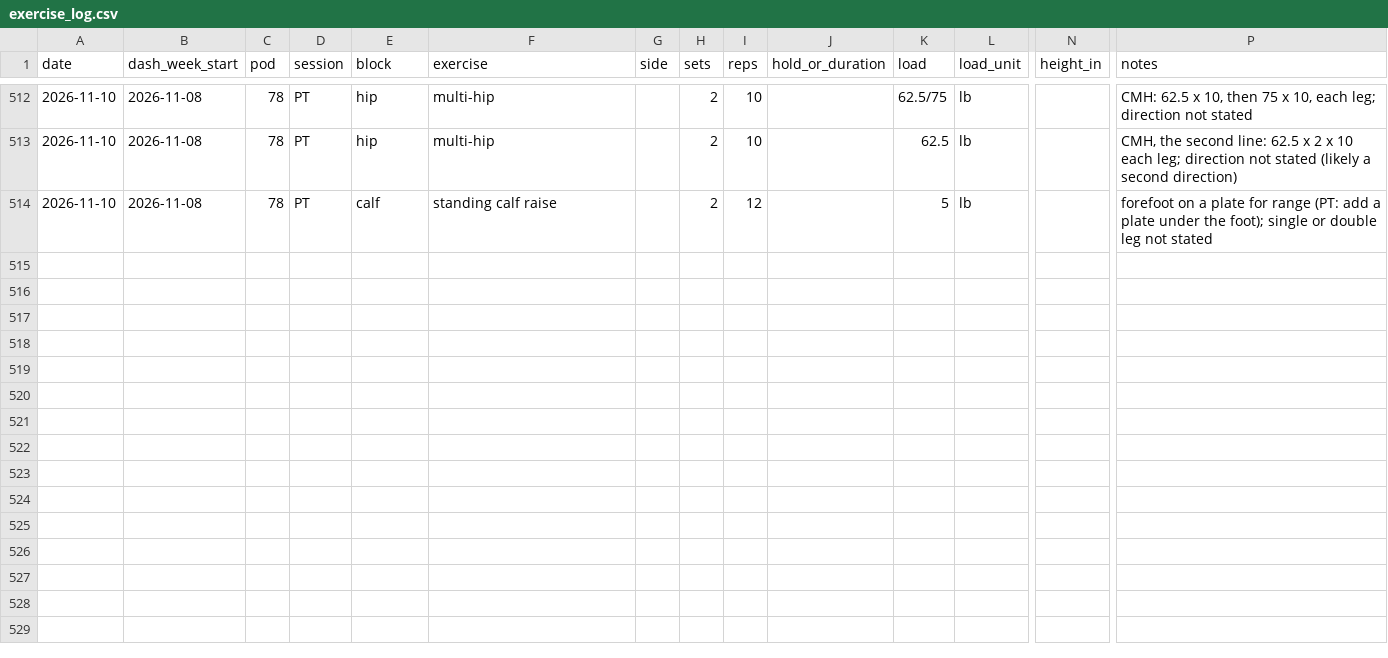
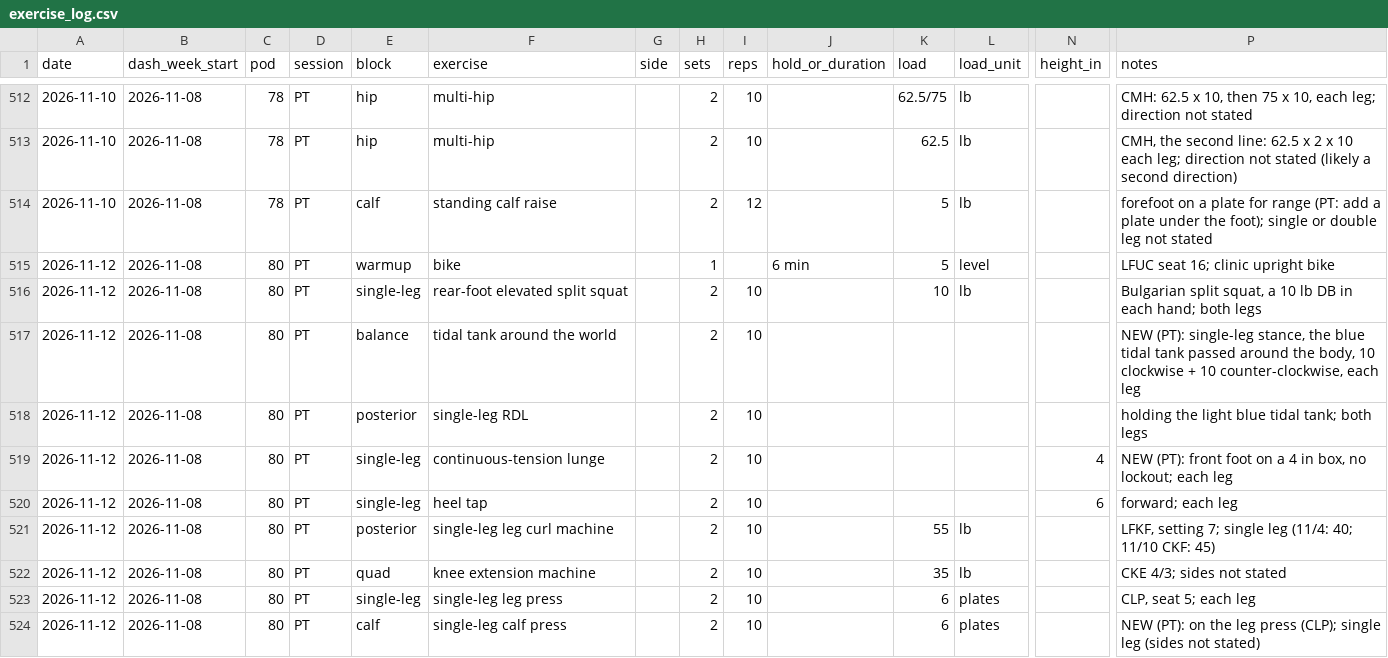
Before and after one commit to bro2jo/leyenda, a CSV file: real/logs/exercise_log.csv, drawn as a sheet; only a part is shown, gaps mark what is left out; rows hold the shown columns only; the diff names each change by its address in the sheet, - before the commit and + after, or states it on an @@ line.

```diff
--- a/real/logs/exercise_log.csv
+++ b/real/logs/exercise_log.csv
+row 515: 2026-11-12 | 2026-11-08 | 80 | PT | warmup | bike |  | 1 |  | 6 min | 5 | level |  | LFUC seat 16; clinic upright bike
+row 516: 2026-11-12 | 2026-11-08 | 80 | PT | single-leg | rear-foot elevated split squat |  | 2 | 10 |  | 10 | lb |  | Bulgarian split squat, a 10 lb DB in each hand; both legs
+row 517: 2026-11-12 | 2026-11-08 | 80 | PT | balance | tidal tank around the world |  | 2 | 10 |  |  |  |  | NEW (PT): single-leg stance, the blue tidal tank passed around the body, 10 clockwise + 10 counter-clockwise, each leg
+row 518: 2026-11-12 | 2026-11-08 | 80 | PT | posterior | single-leg RDL |  | 2 | 10 |  |  |  |  | holding the light blue tidal tank; both legs
+row 519: 2026-11-12 | 2026-11-08 | 80 | PT | single-leg | continuous-tension lunge |  | 2 | 10 |  |  |  | 4 | NEW (PT): front foot on a 4 in box, no lockout; each leg
+row 520: 2026-11-12 | 2026-11-08 | 80 | PT | single-leg | heel tap |  | 2 | 10 |  |  |  | 6 | forward; each leg
+row 521: 2026-11-12 | 2026-11-08 | 80 | PT | posterior | single-leg leg curl machine |  | 2 | 10 |  | 55 | lb |  | LFKF, setting 7; single leg (11/4: 40; 11/10 CKF: 45)
+row 522: 2026-11-12 | 2026-11-08 | 80 | PT | quad | knee extension machine |  | 2 | 10 |  | 35 | lb |  | CKE 4/3; sides not stated
+row 523: 2026-11-12 | 2026-11-08 | 80 | PT | single-leg | single-leg leg press |  | 2 | 10 |  | 6 | plates |  | CLP, seat 5; each leg
+row 524: 2026-11-12 | 2026-11-08 | 80 | PT | calf | single-leg calf press |  | 2 | 10 |  | 6 | plates |  | NEW (PT): on the leg press (CLP); single leg (sides not stated)
```
Also changed, not shown: engine/deeds.csv, real/logs/daily_log.csv, 9 other files.
